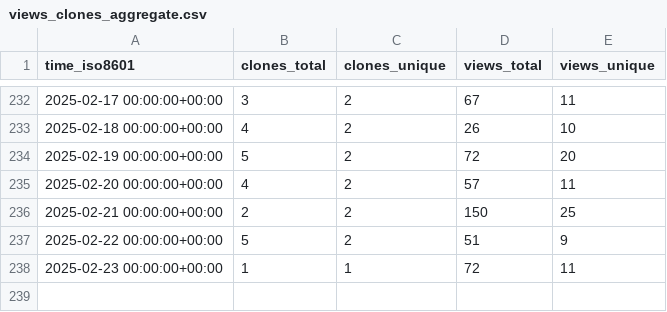
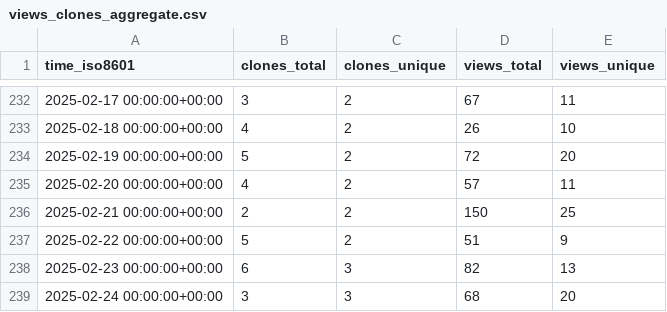
Before and after one commit to peff74/ESP_AHT20_BMP280, a CSV file: peff74/ESP_AHT20_BMP280/ghrs-data/views_clones_aggregate.csv, drawn as a sheet; only a part is shown, gaps mark what is left out.

```diff
--- a/peff74/ESP_AHT20_BMP280/ghrs-data/views_clones_aggregate.csv
+++ b/peff74/ESP_AHT20_BMP280/ghrs-data/views_clones_aggregate.csv
@@ -237,2 +237,3 @@ time_iso8601,clones_total,clones_unique,views_total,views_unique
 2025-02-22 00:00:00+00:00,5,2,51,9
-2025-02-23 00:00:00+00:00,1,1,72,11
+2025-02-23 00:00:00+00:00,6,3,82,13
+2025-02-24 00:00:00+00:00,3,3,68,20
```
Also changed, not shown: 1 other file.
